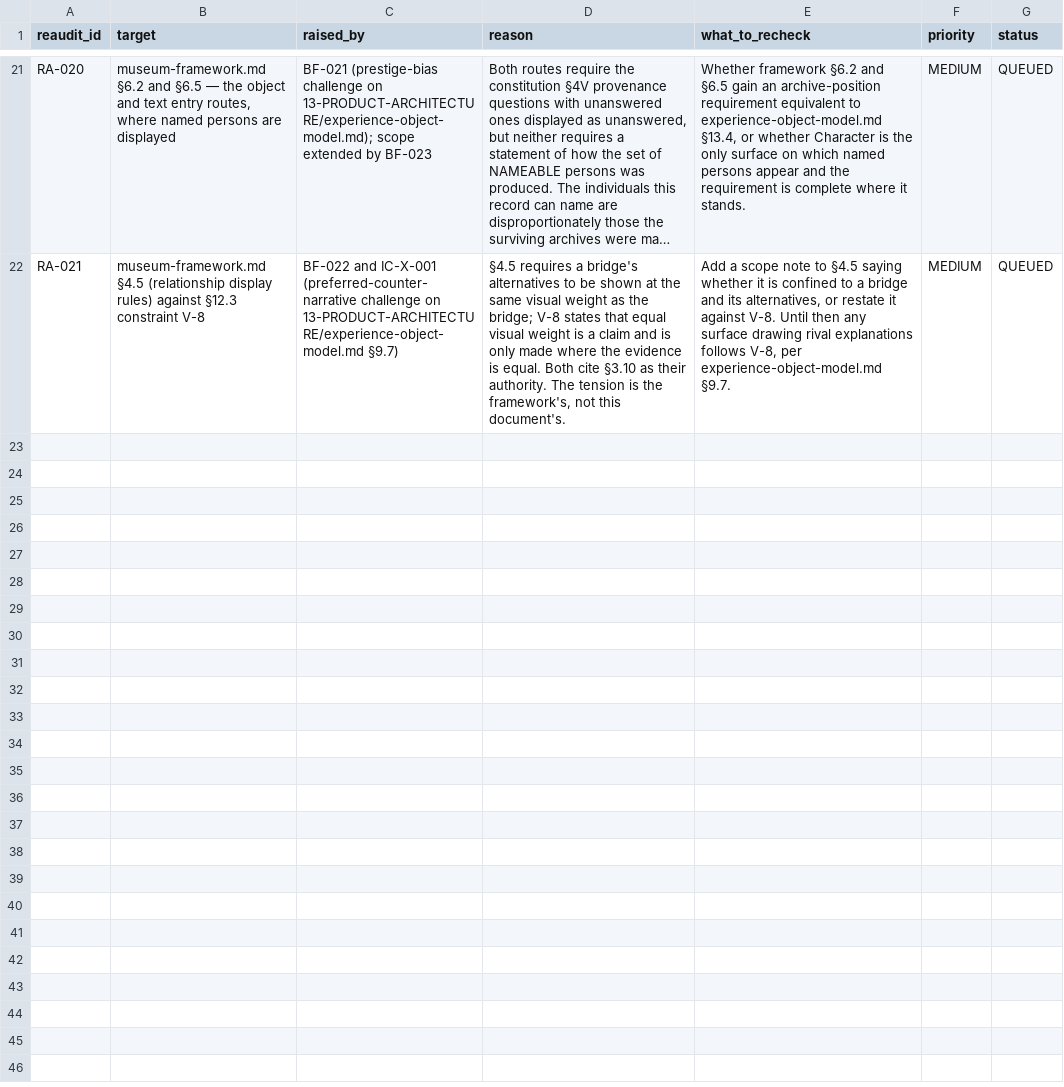
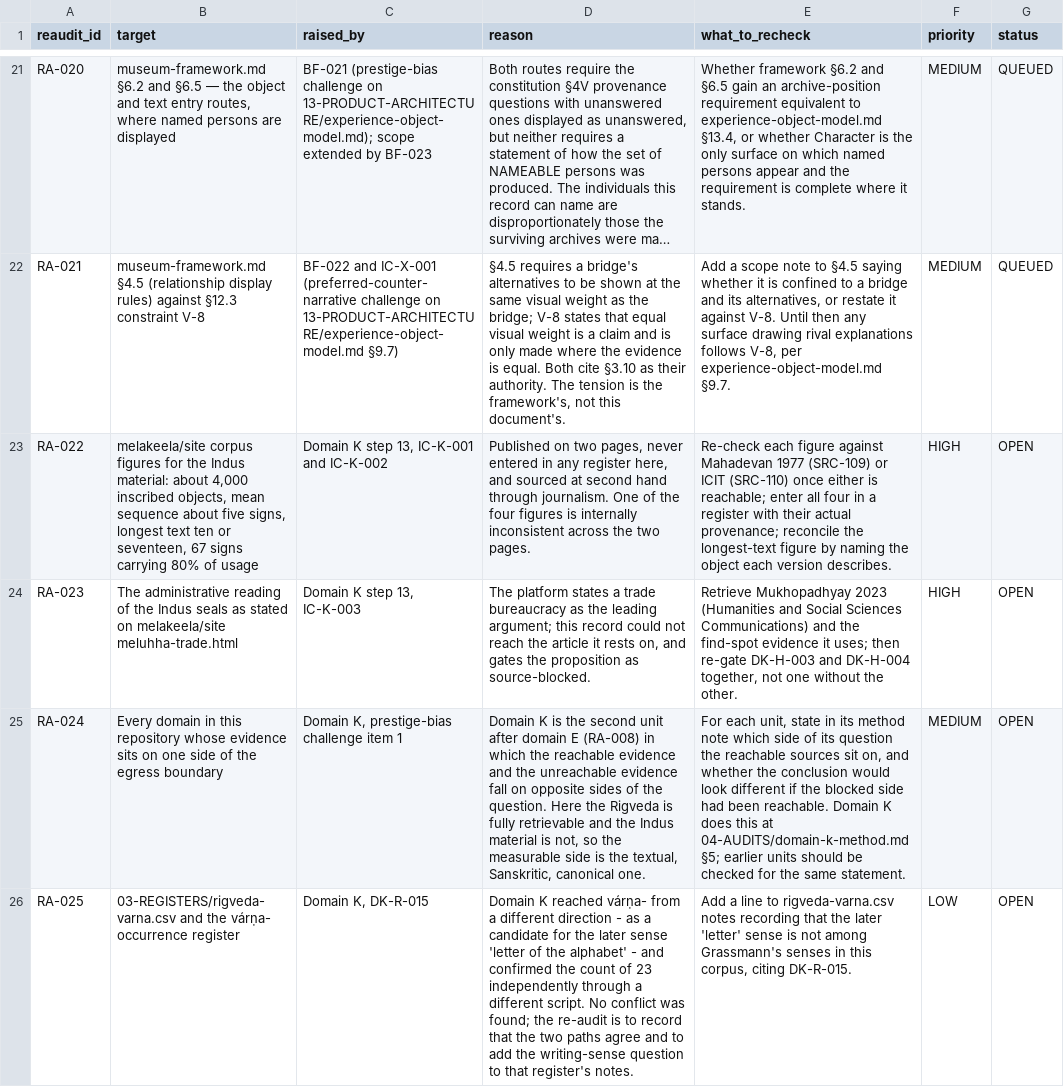
Before and after one commit to melakeela/research, a CSV file: 04-AUDITS/REAUDIT-QUEUE.csv, drawn as a sheet; only a part is shown, gaps mark what is left out; long unchanged cells end in …; the diff names each change by its address in the sheet, - before the commit and + after, or states it on an @@ line.

```diff
--- a/04-AUDITS/REAUDIT-QUEUE.csv
+++ b/04-AUDITS/REAUDIT-QUEUE.csv
+row 23: RA-022 | melakeela/site corpus figures for the Indus material: about 4,000 inscribed objects, mean sequence about five signs, longest text ten or seventeen, 67 signs carrying 80% of usage | Domain K step 13, IC-K-001 and IC-K-002 | Published on two pages, never entered in any register here, and sourced at second hand through journalism. One of the four figures is internally inconsistent across the two pages. | Re-check each figure against Mahadevan 1977 (SRC-109) or ICIT (SRC-110) once either is reachable; enter all four in a register with their actual provenance; reconcile the longest-text figure by naming the object each version describes. | HIGH | OPEN
+row 24: RA-023 | The administrative reading of the Indus seals as stated on melakeela/site meluhha-trade.html | Domain K step 13, IC-K-003 | The platform states a trade bureaucracy as the leading argument; this record could not reach the article it rests on, and gates the proposition as source-blocked. | Retrieve Mukhopadhyay 2023 (Humanities and Social Sciences Communications) and the find-spot evidence it uses; then re-gate DK-H-003 and DK-H-004 together, not one without the other. | HIGH | OPEN
+row 25: RA-024 | Every domain in this repository whose evidence sits on one side of the egress boundary | Domain K, prestige-bias challenge item 1 | Domain K is the second unit after domain E (RA-008) in which the reachable evidence and the unreachable evidence fall on opposite sides of the question. Here the Rigveda is fully retrievable and the Indus material is not, so the measurable side is the textual, Sanskritic, canonical one. | For each unit, state in its method note which side of its question the reachable sources sit on, and whether the conclusion would look different if the blocked side had been reachable. Domain K does this at 04-AUDITS/domain-k-method.md §5; earlier units should be checked for the same statement. | MEDIUM | OPEN
+row 26: RA-025 | 03-REGISTERS/rigveda-varna.csv and the várṇa- occurrence register | Domain K, DK-R-015 | Domain K reached várṇa- from a different direction - as a candidate for the later sense 'letter of the alphabet' - and confirmed the count of 23 independently through a different script. No conflict was found; the re-audit is to record that the two paths agree and to add the writing-sense question to that register's notes. | Add a line to rigveda-varna.csv notes recording that the later 'letter' sense is not among Grassmann's senses in this corpus, citing DK-R-015. | LOW | OPEN
```
Also changed, not shown: 04-AUDITS/INTERNAL-CONTRADICTIONS.csv, 1 other file.
